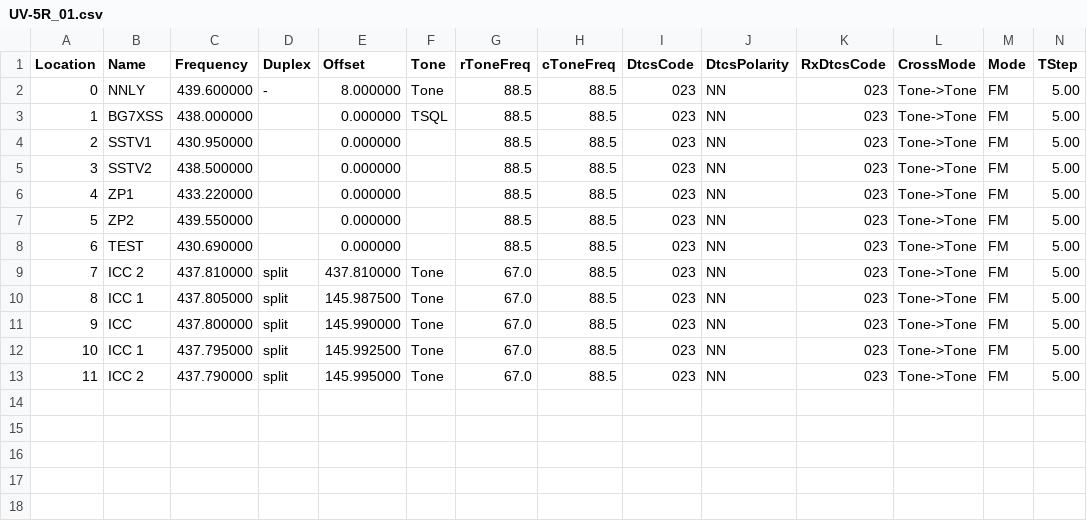
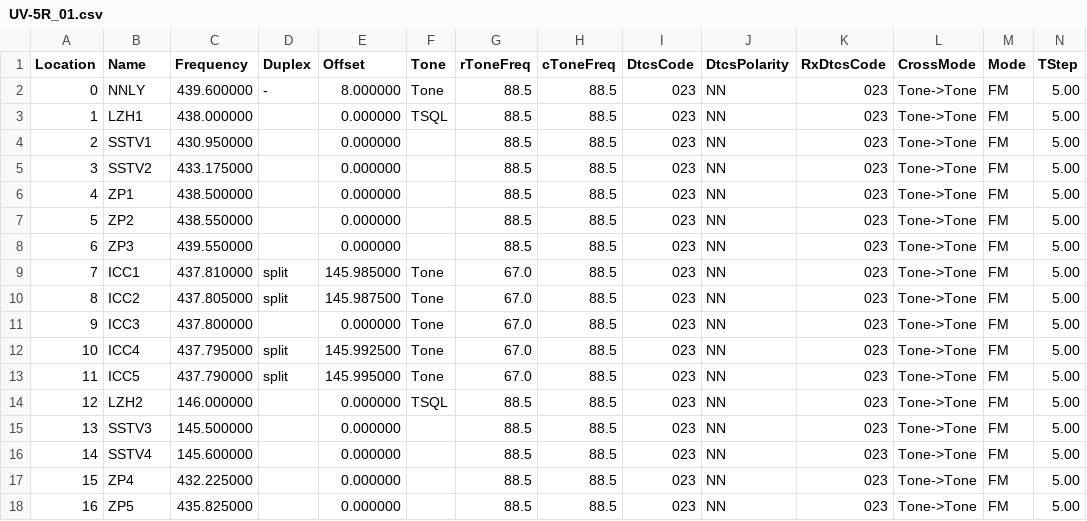
Before and after one commit to mike2718/cps-config, a CSV file: UV-5R_01.csv, drawn as a sheet; only a part is shown; removed rows and columns are numbered as before the commit, all else as after; rows hold the shown columns only; the diff names each change by its address in the sheet, - before the commit and + after, or states it on an @@ line.

```diff
--- a/UV-5R_01.csv
+++ b/UV-5R_01.csv
-B3 (Name): BG7XSS
+B3 (Name): LZH1
+row 5: 3 | SSTV2 | 433.175000 |  | 0.000000 |  | 88.5 | 88.5 | 023 | NN | 023 | Tone->Tone | FM | 5.00
@@ column A (Location) renumbered between rows 6 and 8 @@
-B6 (Name): SSTV2
+B6 (Name): ZP1
-B7 (Name): ZP1
+B7 (Name): ZP2
-C7 (Frequency): 433.220000
+C7 (Frequency): 438.550000
-B8 (Name): ZP2
+B8 (Name): ZP3
-row 8: 6 | TEST | 430.690000 |  | 0.000000 |  | 88.5 | 88.5 | 023 | NN | 023 | Tone->Tone | FM | 5.00
-B9 (Name): ICC 2
+B9 (Name): ICC1
-E9 (Offset): 437.810000
+E9 (Offset): 145.985000
-B10 (Name): ICC 1
+B10 (Name): ICC2
-B11 (Name): ICC
+B11 (Name): ICC3
-D11 (Duplex): split
+D11 (Duplex): (empty)
-E11 (Offset): 145.990000
+E11 (Offset): 0.000000
-B12 (Name): ICC 1
+B12 (Name): ICC4
-B13 (Name): ICC 2
+B13 (Name): ICC5
+row 14: 12 | LZH2 | 146.000000 |  | 0.000000 | TSQL | 88.5 | 88.5 | 023 | NN | 023 | Tone->Tone | FM | 5.00
+row 15: 13 | SSTV3 | 145.500000 |  | 0.000000 |  | 88.5 | 88.5 | 023 | NN | 023 | Tone->Tone | FM | 5.00
+row 16: 14 | SSTV4 | 145.600000 |  | 0.000000 |  | 88.5 | 88.5 | 023 | NN | 023 | Tone->Tone | FM | 5.00
+row 17: 15 | ZP4 | 432.225000 |  | 0.000000 |  | 88.5 | 88.5 | 023 | NN | 023 | Tone->Tone | FM | 5.00
+row 18: 16 | ZP5 | 435.825000 |  | 0.000000 |  | 88.5 | 88.5 | 023 | NN | 023 | Tone->Tone | FM | 5.00
```
Also changed, not shown: 4 other files.
